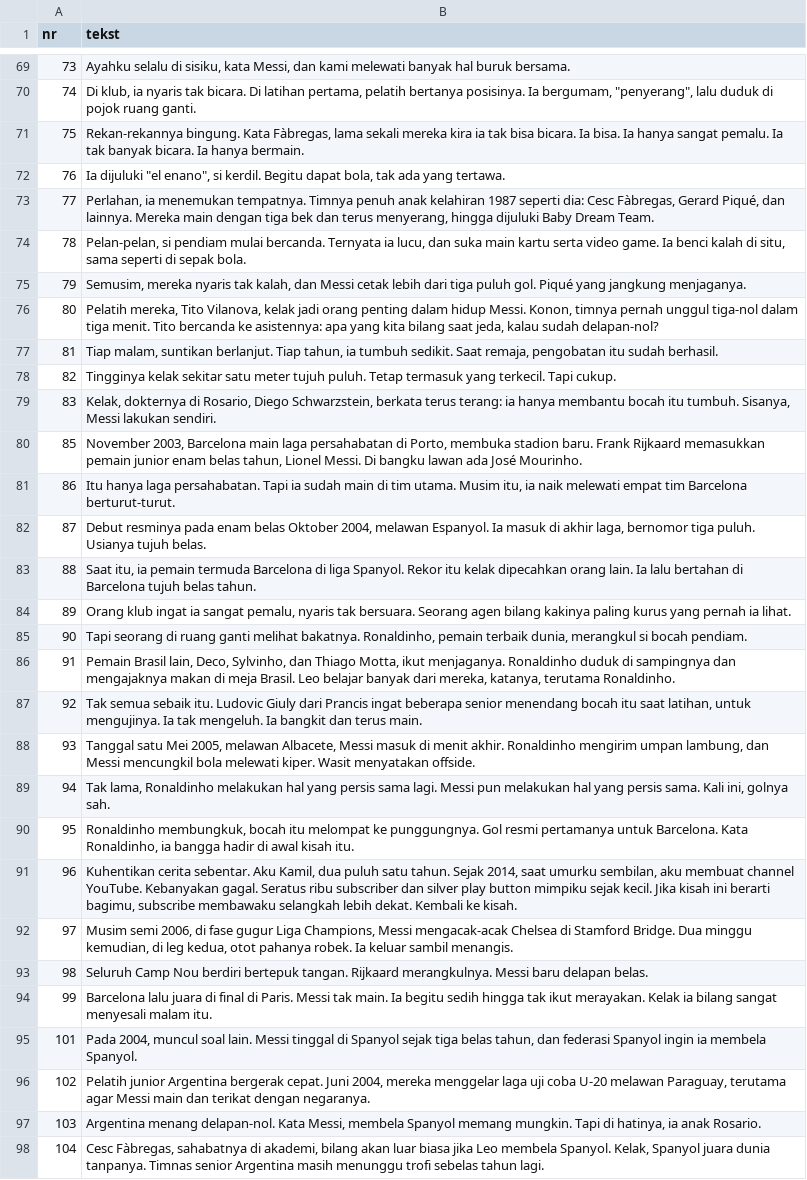
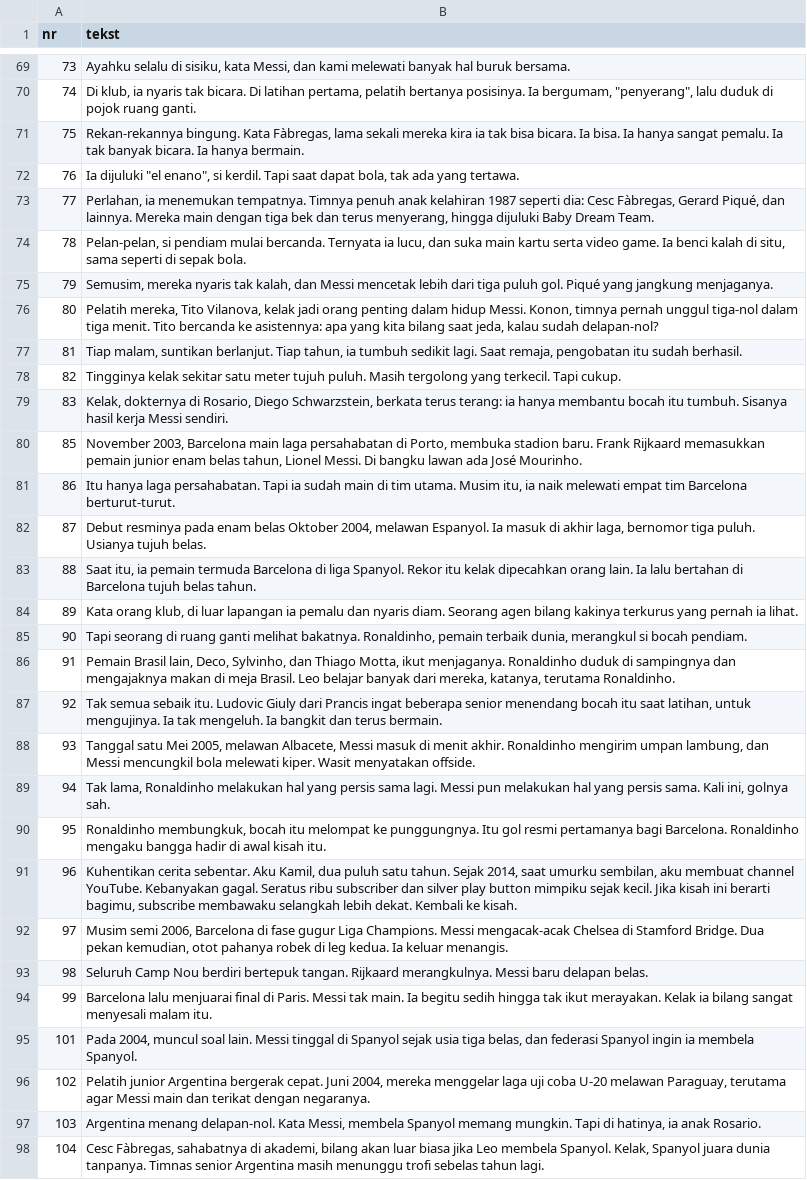
Before and after one commit to fn2h6j82h2-sys/Kjjjj, a TSV file: tlumaczenia/id.tsv, drawn as a sheet; only a part is shown, gaps mark what is left out; the diff covers the shown part only.

```diff
--- a/tlumaczenia/id.tsv
+++ b/tlumaczenia/id.tsv
@@ -71,10 +71,10 @@ nr	tekst
 75	Rekan-rekannya bingung. Kata Fàbregas, lama sekali mereka kira ia tak bisa bicara. Ia bisa. Ia hanya sangat pemalu. Ia tak banyak bicara. Ia hanya bermain.
-76	Ia dijuluki "el enano", si kerdil. Begitu dapat bola, tak ada yang tertawa.
+76	Ia dijuluki "el enano", si kerdil. Tapi saat dapat bola, tak ada yang tertawa.
 77	Perlahan, ia menemukan tempatnya. Timnya penuh anak kelahiran 1987 seperti dia: Cesc Fàbregas, Gerard Piqué, dan lainnya. Mereka main dengan tiga bek dan terus menyerang, hingga dijuluki Baby Dream Team.
 78	Pelan-pelan, si pendiam mulai bercanda. Ternyata ia lucu, dan suka main kartu serta video game. Ia benci kalah di situ, sama seperti di sepak bola.
-79	Semusim, mereka nyaris tak kalah, dan Messi cetak lebih dari tiga puluh gol. Piqué yang jangkung menjaganya.
+79	Semusim, mereka nyaris tak kalah, dan Messi mencetak lebih dari tiga puluh gol. Piqué yang jangkung menjaganya.
 80	Pelatih mereka, Tito Vilanova, kelak jadi orang penting dalam hidup Messi. Konon, timnya pernah unggul tiga-nol dalam tiga menit. Tito bercanda ke asistennya: apa yang kita bilang saat jeda, kalau sudah delapan-nol?
-81	Tiap malam, suntikan berlanjut. Tiap tahun, ia tumbuh sedikit. Saat remaja, pengobatan itu sudah berhasil.
-82	Tingginya kelak sekitar satu meter tujuh puluh. Tetap termasuk yang terkecil. Tapi cukup.
-83	Kelak, dokternya di Rosario, Diego Schwarzstein, berkata terus terang: ia hanya membantu bocah itu tumbuh. Sisanya, Messi lakukan sendiri.
+81	Tiap malam, suntikan berlanjut. Tiap tahun, ia tumbuh sedikit lagi. Saat remaja, pengobatan itu sudah berhasil.
+82	Tingginya kelak sekitar satu meter tujuh puluh. Masih tergolong yang terkecil. Tapi cukup.
+83	Kelak, dokternya di Rosario, Diego Schwarzstein, berkata terus terang: ia hanya membantu bocah itu tumbuh. Sisanya hasil kerja Messi sendiri.
 85	November 2003, Barcelona main laga persahabatan di Porto, membuka stadion baru. Frank Rijkaard memasukkan pemain junior enam belas tahun, Lionel Messi. Di bangku lawan ada José Mourinho.
@@ -83,14 +83,14 @@ nr	tekst
 88	Saat itu, ia pemain termuda Barcelona di liga Spanyol. Rekor itu kelak dipecahkan orang lain. Ia lalu bertahan di Barcelona tujuh belas tahun.
-89	Orang klub ingat ia sangat pemalu, nyaris tak bersuara. Seorang agen bilang kakinya paling kurus yang pernah ia lihat.
+89	Kata orang klub, di luar lapangan ia pemalu dan nyaris diam. Seorang agen bilang kakinya terkurus yang pernah ia lihat.
 90	Tapi seorang di ruang ganti melihat bakatnya. Ronaldinho, pemain terbaik dunia, merangkul si bocah pendiam.
 91	Pemain Brasil lain, Deco, Sylvinho, dan Thiago Motta, ikut menjaganya. Ronaldinho duduk di sampingnya dan mengajaknya makan di meja Brasil. Leo belajar banyak dari mereka, katanya, terutama Ronaldinho.
-92	Tak semua sebaik itu. Ludovic Giuly dari Prancis ingat beberapa senior menendang bocah itu saat latihan, untuk mengujinya. Ia tak mengeluh. Ia bangkit dan terus main.
+92	Tak semua sebaik itu. Ludovic Giuly dari Prancis ingat beberapa senior menendang bocah itu saat latihan, untuk mengujinya. Ia tak mengeluh. Ia bangkit dan terus bermain.
 93	Tanggal satu Mei 2005, melawan Albacete, Messi masuk di menit akhir. Ronaldinho mengirim umpan lambung, dan Messi mencungkil bola melewati kiper. Wasit menyatakan offside.
 94	Tak lama, Ronaldinho melakukan hal yang persis sama lagi. Messi pun melakukan hal yang persis sama. Kali ini, golnya sah.
-95	Ronaldinho membungkuk, bocah itu melompat ke punggungnya. Gol resmi pertamanya untuk Barcelona. Kata Ronaldinho, ia bangga hadir di awal kisah itu.
+95	Ronaldinho membungkuk, bocah itu melompat ke punggungnya. Itu gol resmi pertamanya bagi Barcelona. Ronaldinho mengaku bangga hadir di awal kisah itu.
 96	Kuhentikan cerita sebentar. Aku Kamil, dua puluh satu tahun. Sejak 2014, saat umurku sembilan, aku membuat channel YouTube. Kebanyakan gagal. Seratus ribu subscriber dan silver play button mimpiku sejak kecil. Jika kisah ini berarti bagimu, subscribe membawaku selangkah lebih dekat. Kembali ke kisah.
-97	Musim semi 2006, di fase gugur Liga Champions, Messi mengacak-acak Chelsea di Stamford Bridge. Dua minggu kemudian, di leg kedua, otot pahanya robek. Ia keluar sambil menangis.
+97	Musim semi 2006, Barcelona di fase gugur Liga Champions. Messi mengacak-acak Chelsea di Stamford Bridge. Dua pekan kemudian, otot pahanya robek di leg kedua. Ia keluar menangis.
 98	Seluruh Camp Nou berdiri bertepuk tangan. Rijkaard merangkulnya. Messi baru delapan belas.
-99	Barcelona lalu juara di final di Paris. Messi tak main. Ia begitu sedih hingga tak ikut merayakan. Kelak ia bilang sangat menyesali malam itu.
-101	Pada 2004, muncul soal lain. Messi tinggal di Spanyol sejak tiga belas tahun, dan federasi Spanyol ingin ia membela Spanyol.
+99	Barcelona lalu menjuarai final di Paris. Messi tak main. Ia begitu sedih hingga tak ikut merayakan. Kelak ia bilang sangat menyesali malam itu.
+101	Pada 2004, muncul soal lain. Messi tinggal di Spanyol sejak usia tiga belas, dan federasi Spanyol ingin ia membela Spanyol.
 102	Pelatih junior Argentina bergerak cepat. Juni 2004, mereka menggelar laga uji coba U-20 melawan Paraguay, terutama agar Messi main dan terikat dengan negaranya.
```
Also changed, not shown: 49 edited cells elsewhere in this file, tlumaczenia/ru.tsv, 2 other files.
